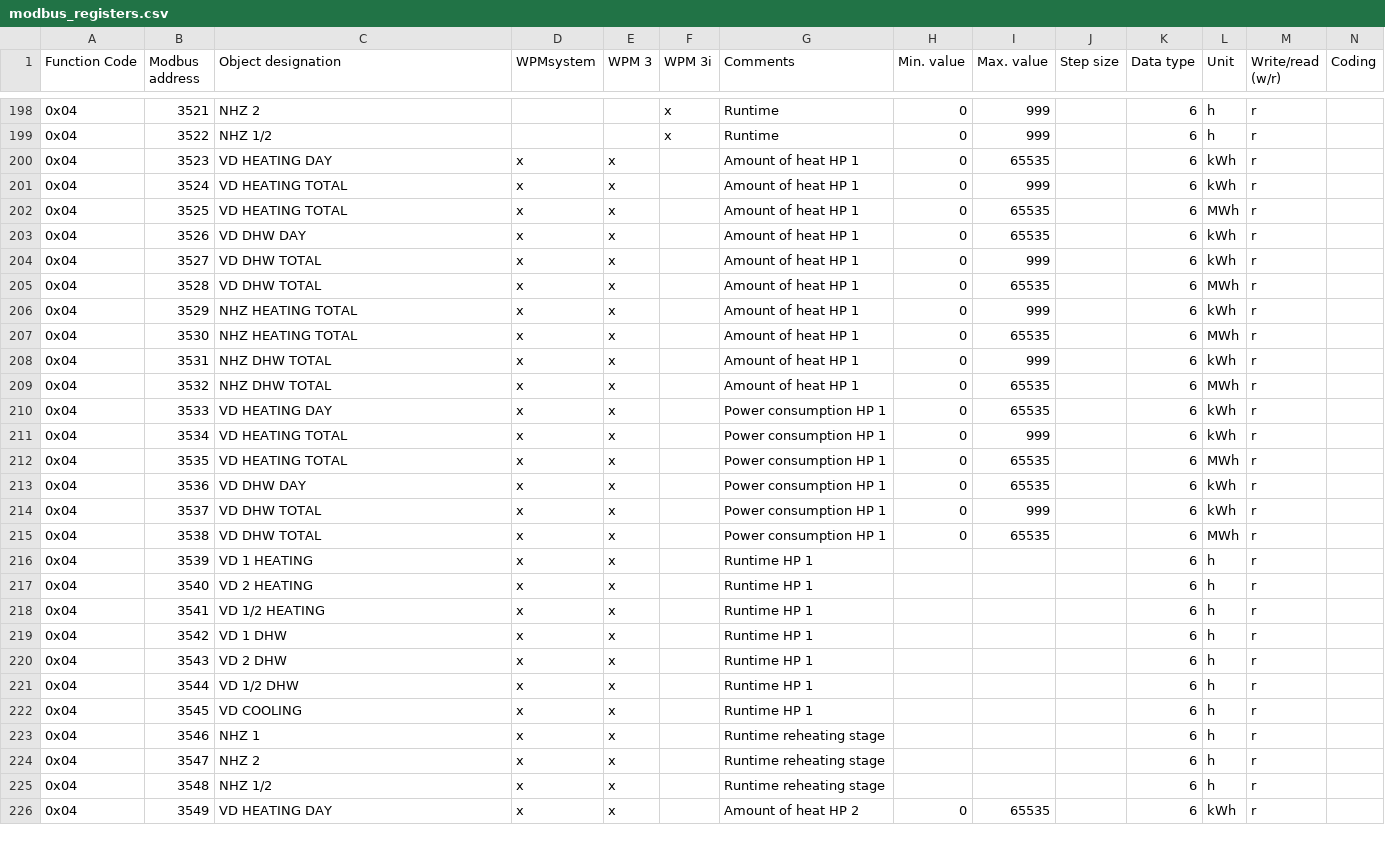
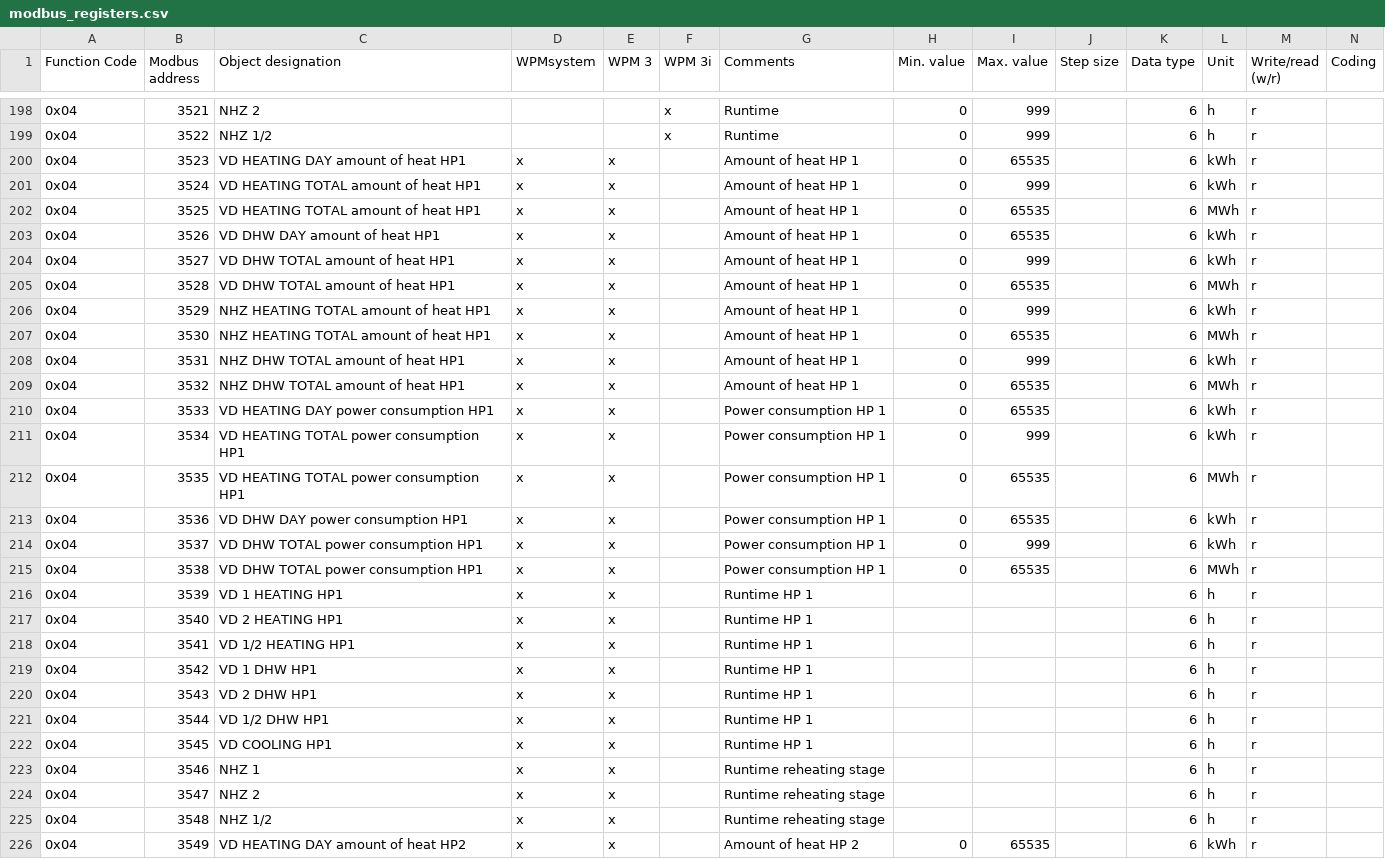
Before and after one commit to sebastianPsm/stiebel_eltron_logging, a CSV file: modbus_registers.csv, drawn as a sheet; only a part is shown, gaps mark what is left out; the diff covers the shown part only.

```diff
--- a/modbus_registers.csv
+++ b/modbus_registers.csv
@@ -199,25 +199,25 @@ Function Code;Modbus address;Object designation;WPMsystem;WPM 3;WPM 3i;Comments;
 0x04;3522;NHZ 1/2;;;x;Runtime;0;999;;6;h;r;
-0x04;3523;VD HEATING DAY;x;x;;Amount of heat HP 1;0;65535;;6;kWh;r;
-0x04;3524;VD HEATING TOTAL;x;x;;Amount of heat HP 1;0;999;;6;kWh;r;
-0x04;3525;VD HEATING TOTAL;x;x;;Amount of heat HP 1;0;65535;;6;MWh;r;
-0x04;3526;VD DHW DAY;x;x;;Amount of heat HP 1;0;65535;;6;kWh;r;
-0x04;3527;VD DHW TOTAL;x;x;;Amount of heat HP 1;0;999;;6;kWh;r;
-0x04;3528;VD DHW TOTAL;x;x;;Amount of heat HP 1;0;65535;;6;MWh;r;
-0x04;3529;NHZ HEATING TOTAL;x;x;;Amount of heat HP 1;0;999;;6;kWh;r;
-0x04;3530;NHZ HEATING TOTAL;x;x;;Amount of heat HP 1;0;65535;;6;MWh;r;
-0x04;3531;NHZ DHW TOTAL;x;x;;Amount of heat HP 1;0;999;;6;kWh;r;
-0x04;3532;NHZ DHW TOTAL;x;x;;Amount of heat HP 1;0;65535;;6;MWh;r;
-0x04;3533;VD HEATING DAY;x;x;;Power consumption HP 1;0;65535;;6;kWh;r;
-0x04;3534;VD HEATING TOTAL;x;x;;Power consumption HP 1;0;999;;6;kWh;r;
-0x04;3535;VD HEATING TOTAL;x;x;;Power consumption HP 1;0;65535;;6;MWh;r;
-0x04;3536;VD DHW DAY;x;x;;Power consumption HP 1;0;65535;;6;kWh;r;
-0x04;3537;VD DHW TOTAL;x;x;;Power consumption HP 1;0;999;;6;kWh;r;
-0x04;3538;VD DHW TOTAL;x;x;;Power consumption HP 1;0;65535;;6;MWh;r;
-0x04;3539;VD 1 HEATING;x;x;;Runtime HP 1;;;;6;h;r;
-0x04;3540;VD 2 HEATING;x;x;;Runtime HP 1;;;;6;h;r;
-0x04;3541;VD 1/2 HEATING;x;x;;Runtime HP 1;;;;6;h;r;
-0x04;3542;VD 1 DHW;x;x;;Runtime HP 1;;;;6;h;r;
-0x04;3543;VD 2 DHW;x;x;;Runtime HP 1;;;;6;h;r;
-0x04;3544;VD 1/2 DHW;x;x;;Runtime HP 1;;;;6;h;r;
-0x04;3545;VD COOLING;x;x;;Runtime HP 1;;;;6;h;r;
+0x04;3523;VD HEATING DAY amount of heat HP1;x;x;;Amount of heat HP 1;0;65535;;6;kWh;r;
+0x04;3524;VD HEATING TOTAL amount of heat HP1;x;x;;Amount of heat HP 1;0;999;;6;kWh;r;
+0x04;3525;VD HEATING TOTAL amount of heat HP1;x;x;;Amount of heat HP 1;0;65535;;6;MWh;r;
+0x04;3526;VD DHW DAY amount of heat HP1;x;x;;Amount of heat HP 1;0;65535;;6;kWh;r;
+0x04;3527;VD DHW TOTAL amount of heat HP1;x;x;;Amount of heat HP 1;0;999;;6;kWh;r;
+0x04;3528;VD DHW TOTAL amount of heat HP1;x;x;;Amount of heat HP 1;0;65535;;6;MWh;r;
+0x04;3529;NHZ HEATING TOTAL amount of heat HP1;x;x;;Amount of heat HP 1;0;999;;6;kWh;r;
+0x04;3530;NHZ HEATING TOTAL amount of heat HP1;x;x;;Amount of heat HP 1;0;65535;;6;MWh;r;
+0x04;3531;NHZ DHW TOTAL amount of heat HP1;x;x;;Amount of heat HP 1;0;999;;6;kWh;r;
+0x04;3532;NHZ DHW TOTAL amount of heat HP1;x;x;;Amount of heat HP 1;0;65535;;6;MWh;r;
+0x04;3533;VD HEATING DAY power consumption HP1;x;x;;Power consumption HP 1;0;65535;;6;kWh;r;
+0x04;3534;VD HEATING TOTAL power consumption HP1;x;x;;Power consumption HP 1;0;999;;6;kWh;r;
+0x04;3535;VD HEATING TOTAL power consumption HP1;x;x;;Power consumption HP 1;0;65535;;6;MWh;r;
+0x04;3536;VD DHW DAY power consumption HP1;x;x;;Power consumption HP 1;0;65535;;6;kWh;r;
+0x04;3537;VD DHW TOTAL power consumption HP1;x;x;;Power consumption HP 1;0;999;;6;kWh;r;
+0x04;3538;VD DHW TOTAL power consumption HP1;x;x;;Power consumption HP 1;0;65535;;6;MWh;r;
+0x04;3539;VD 1 HEATING HP1;x;x;;Runtime HP 1;;;;6;h;r;
+0x04;3540;VD 2 HEATING HP1;x;x;;Runtime HP 1;;;;6;h;r;
+0x04;3541;VD 1/2 HEATING HP1;x;x;;Runtime HP 1;;;;6;h;r;
+0x04;3542;VD 1 DHW HP1;x;x;;Runtime HP 1;;;;6;h;r;
+0x04;3543;VD 2 DHW HP1;x;x;;Runtime HP 1;;;;6;h;r;
+0x04;3544;VD 1/2 DHW HP1;x;x;;Runtime HP 1;;;;6;h;r;
+0x04;3545;VD COOLING HP1;x;x;;Runtime HP 1;;;;6;h;r;
 0x04;3546;NHZ 1;x;x;;Runtime reheating stage;;;;6;h;r;
@@ -225,2 +225,2 @@ Function Code;Modbus address;Object designation;WPMsystem;WPM 3;WPM 3i;Comments;
 0x04;3548;NHZ 1/2;x;x;;Runtime reheating stage;;;;6;h;r;
-0x04;3549;VD HEATING DAY;x;x;;Amount of heat HP 2;0;65535;;6;kWh;r;
+0x04;3549;VD HEATING DAY amount of heat HP2;x;x;;Amount of heat HP 2;0;65535;;6;kWh;r;
```
Also changed, not shown: 132 edited cells elsewhere in this file, 2 other files.
